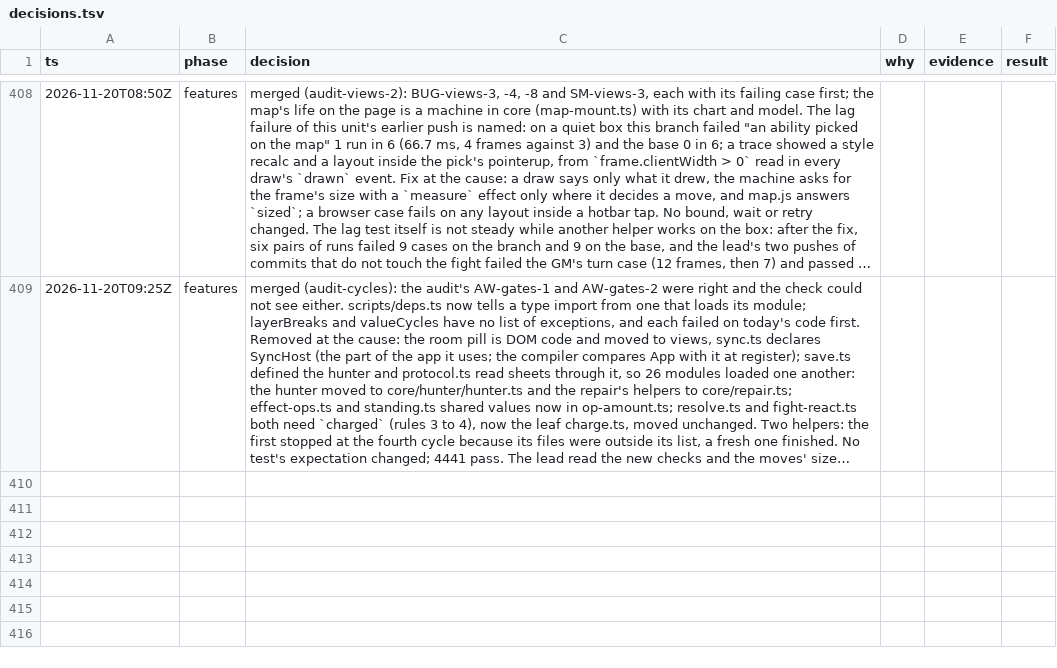
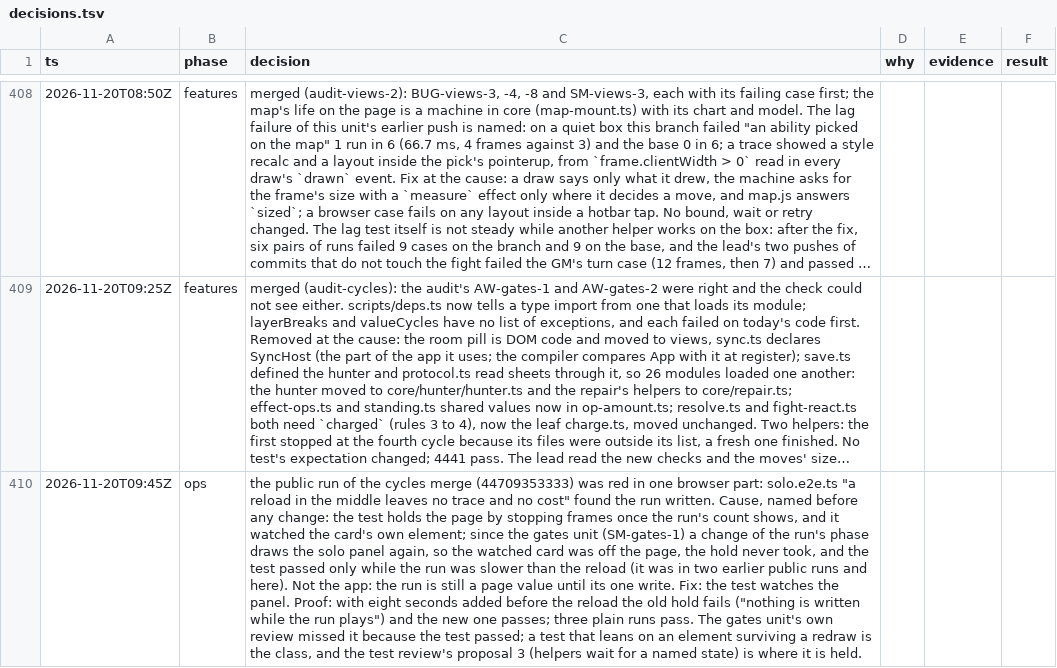
Before and after one commit to makoots-png/System-gaming-public, a TSV file: docs/agent-handoff/decisions.tsv, drawn as a sheet; only a part is shown, gaps mark what is left out; long unchanged cells end in …; the diff names each change by its address in the sheet, - before the commit and + after, or states it on an @@ line.

```diff
--- a/docs/agent-handoff/decisions.tsv
+++ b/docs/agent-handoff/decisions.tsv
+row 410: 2026-11-20T09:45Z | ops | the public run of the cycles merge (44709353333) was red in one browser part: solo.e2e.ts "a reload in the middle leaves no trace and no cost" found the run written. Cause, named before any change: the test holds the page by stopping frames once the run's count shows, and it watched the card's own element; since the gates unit (SM-gates-1) a change of the run's phase draws the solo panel again, so the watched card was off the page, the hold never took, and the test passed only while the run was slower than the reload (it was in two earlier public runs and here). Not the app: the run is still a page value until its one write. Fix: the test watches the panel. Proof: with eight seconds added before the reload the old hold fails ("nothing is written while the run plays") and the new one passes; three plain runs pass. The gates unit's own review missed it because the test passed; a test that leans on an element surviving a redraw is the class, and the test review's proposal 3 (helpers wait for a named state) is where it is held.
```
Also changed, not shown: 1 other file.
